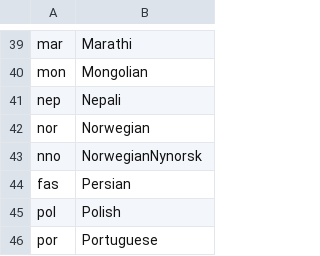
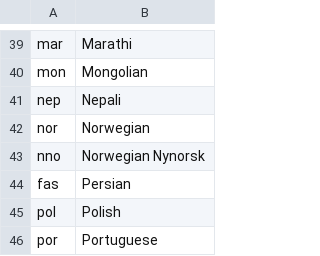
Before and after one commit to veryNormalDuck/gdelt-files, a CSV file: gdelt_language_codes.csv, drawn as a sheet; only a part is shown, gaps mark what is left out.

Commit message:
Add files via upload

```diff
--- a/gdelt_language_codes.csv
+++ b/gdelt_language_codes.csv
@@ -42,3 +42,3 @@ nep,Nepali
 nor,Norwegian
-nno,NorwegianNynorsk
+nno,Norwegian Nynorsk
 fas,Persian
```
